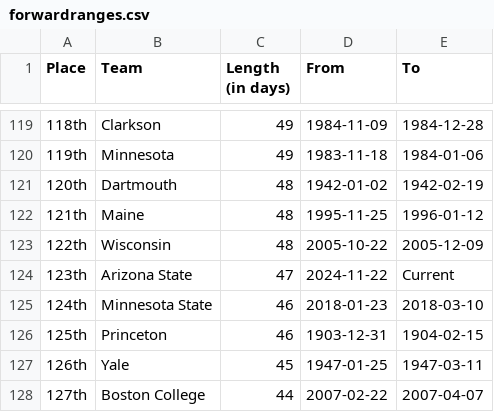
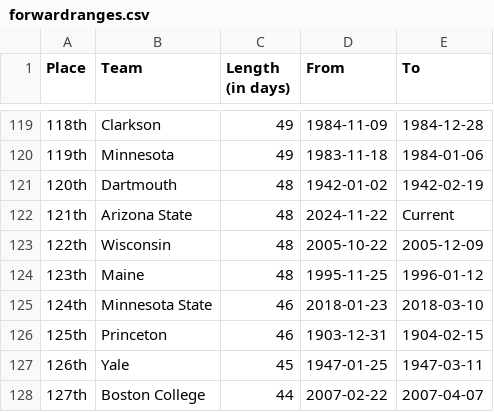
Before and after one commit to ankudovychm/collegehockey-macguffin, a CSV file: data/leaderboard/forwardranges.csv, drawn as a sheet; only a part is shown, gaps mark what is left out.

```diff
--- a/data/leaderboard/forwardranges.csv
+++ b/data/leaderboard/forwardranges.csv
@@ -121,5 +121,5 @@ Place,Team,Length (in days),From,To
 120th,Dartmouth,48,1942-01-02,1942-02-19
-121th,Maine,48,1995-11-25,1996-01-12
+121th,Arizona State,48,2024-11-22,Current
 122th,Wisconsin,48,2005-10-22,2005-12-09
-123th,Arizona State,47,2024-11-22,Current
+123th,Maine,48,1995-11-25,1996-01-12
 124th,Minnesota State,46,2018-01-23,2018-03-10
```
Also changed, not shown: data/leaderboard/forwardtotals.csv, data/leaderboard/reverseranges.csv, 1 other file.
